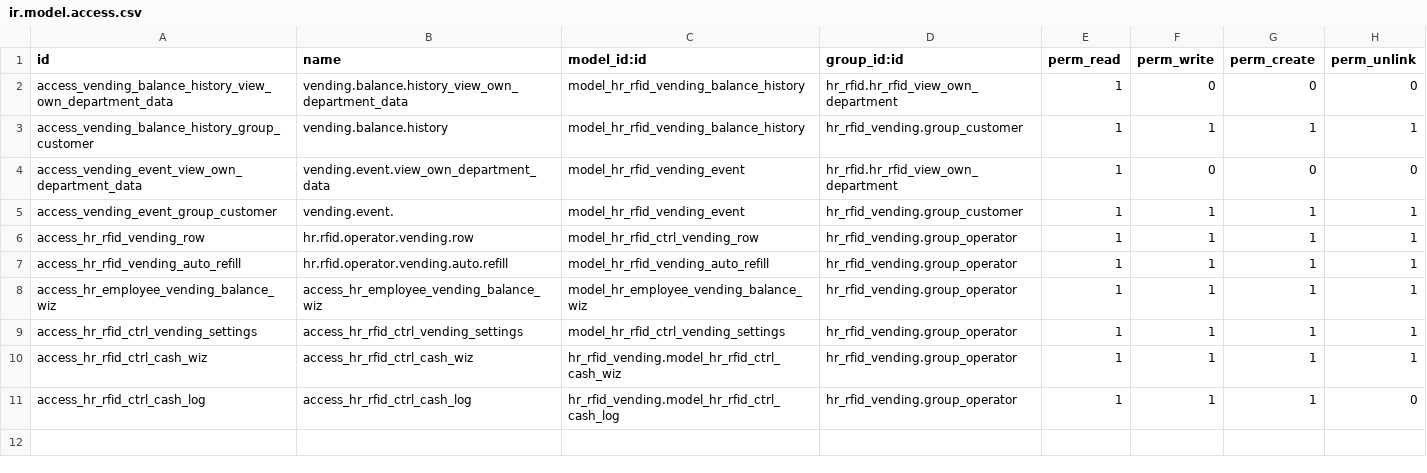
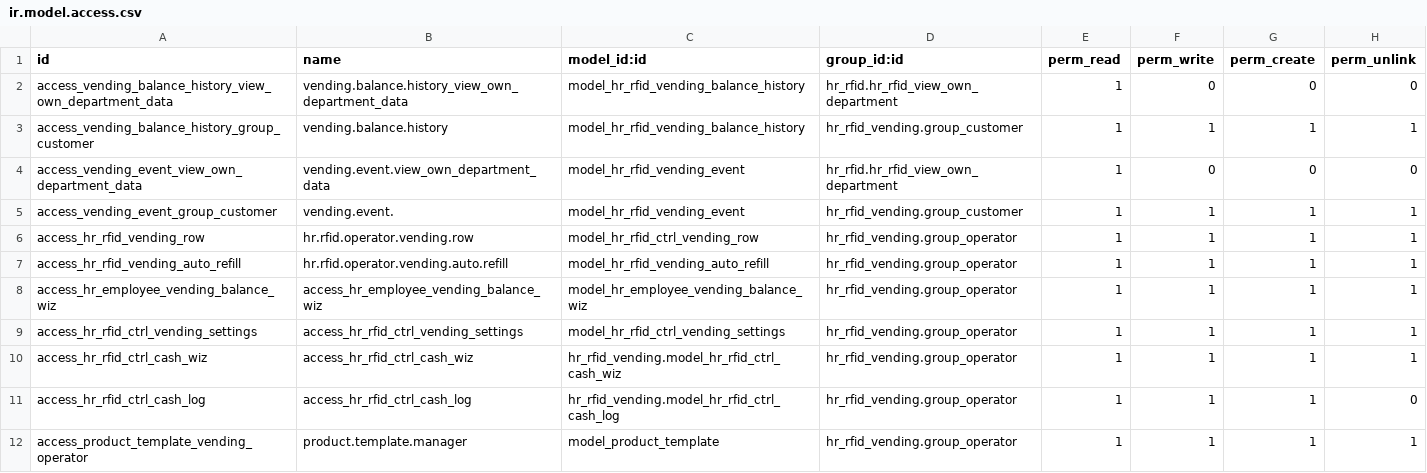
Before and after one commit to polimex/polimex-rfid, a CSV file: hr_rfid_vending/security/ir.model.access.csv, drawn as a sheet.

Commit message:
fix product rights for vending operators

```diff
--- a/hr_rfid_vending/security/ir.model.access.csv
+++ b/hr_rfid_vending/security/ir.model.access.csv
@@ -11 +11,2 @@ access_hr_rfid_ctrl_cash_wiz,access_hr_rfid_ctrl_cash_wiz,hr_rfid_vending.model_
 access_hr_rfid_ctrl_cash_log,access_hr_rfid_ctrl_cash_log,hr_rfid_vending.model_hr_rfid_ctrl_cash_log,hr_rfid_vending.group_operator,1,1,1,0
+access_product_template_vending_operator,product.template.manager,model_product_template,hr_rfid_vending.group_operator,1,1,1,1
```
